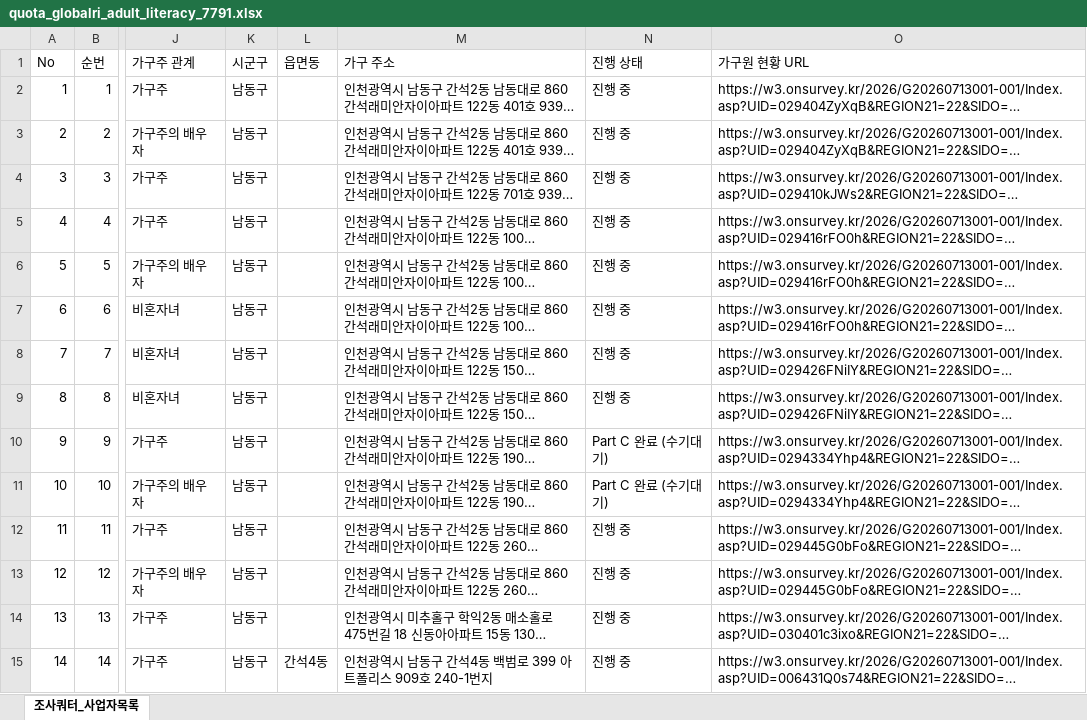
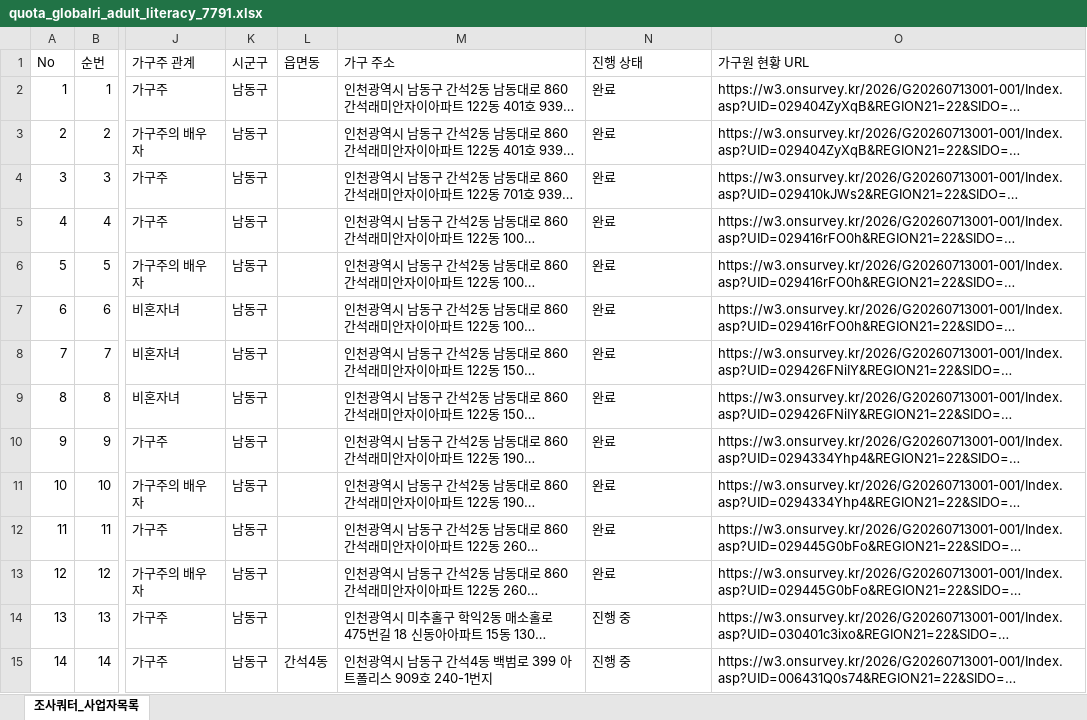
Before and after one commit to bychoi-space/onlinepoll, an Excel workbook: data/quotas/quota_globalri_adult_literacy_7791.xlsx, sheet 조사쿼터_사업자목록, drawn as a sheet; only a part is shown, gaps mark what is left out; long unchanged cells end in …; values as stored, in another font and other column widths than the file's, no borders; the diff covers the shown part only; the diff names each change by its address in the sheet, - before the commit and + after, or states it on an @@ line.

```diff
--- a/data/quotas/quota_globalri_adult_literacy_7791.xlsx (sheet 조사쿼터_사업자목록)
+++ b/data/quotas/quota_globalri_adult_literacy_7791.xlsx (sheet 조사쿼터_사업자목록)
-N2:N9 (진행 상태): 진행 중
+N2:N9 (진행 상태): 완료
-N10:N11 (진행 상태): Part C 완료 (수기대기)
+N10:N11 (진행 상태): 완료
-N12:N13 (진행 상태): 진행 중
+N12:N13 (진행 상태): 완료
```
Also changed, not shown: 44 edited cells elsewhere in this sheet, data/quotas/globalri_literacy_answers_7791.xlsx, 5 other files.
